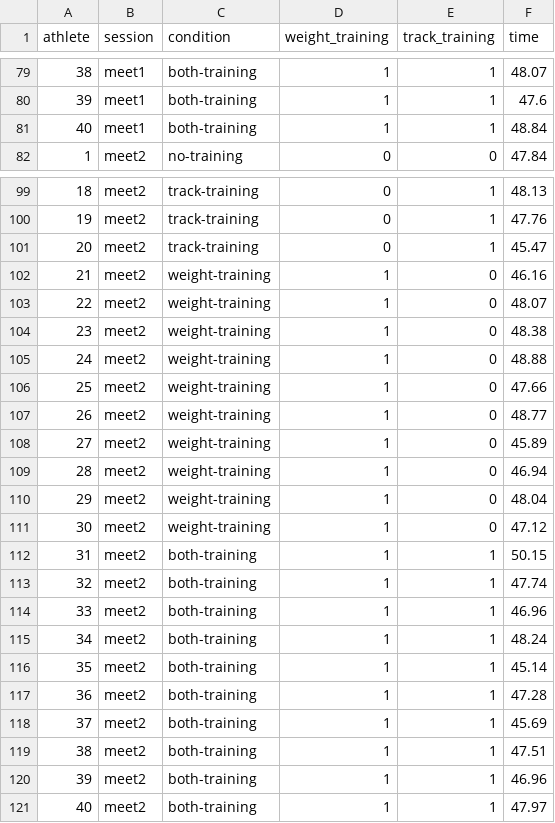
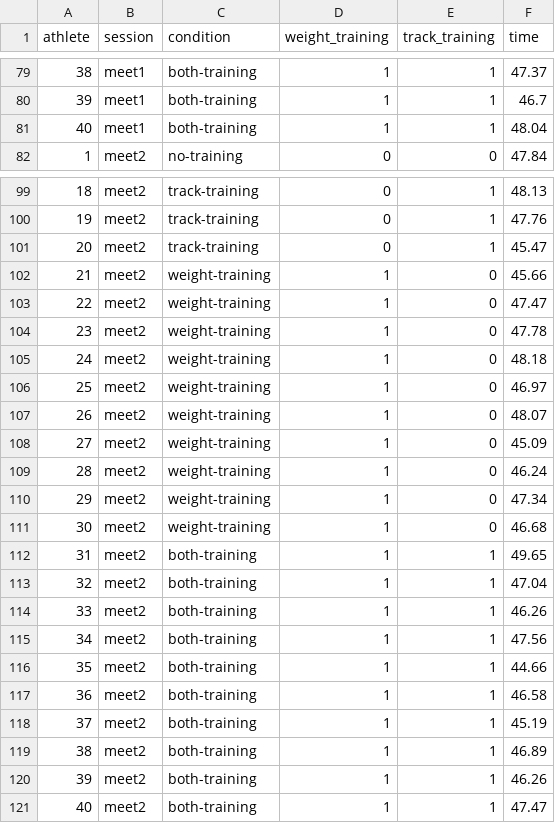
Before and after one commit to smburns47/Psyc158, a CSV file: trackscores.csv, drawn as a sheet; only a part is shown, gaps mark what is left out; the diff covers the shown part only.

```diff
--- a/trackscores.csv
+++ b/trackscores.csv
@@ -79,4 +79,4 @@
-38,meet1,both-training,1,1,48.07
-39,meet1,both-training,1,1,47.6
-40,meet1,both-training,1,1,48.84
+38,meet1,both-training,1,1,47.37
+39,meet1,both-training,1,1,46.7
+40,meet1,both-training,1,1,48.04
 1,meet2,no-training,0,0,47.84
@@ -101,21 +101,21 @@
 20,meet2,track-training,0,1,45.47
-21,meet2,weight-training,1,0,46.16
-22,meet2,weight-training,1,0,48.07
-23,meet2,weight-training,1,0,48.38
-24,meet2,weight-training,1,0,48.88
-25,meet2,weight-training,1,0,47.66
-26,meet2,weight-training,1,0,48.77
-27,meet2,weight-training,1,0,45.89
-28,meet2,weight-training,1,0,46.94
-29,meet2,weight-training,1,0,48.04
-30,meet2,weight-training,1,0,47.12
-31,meet2,both-training,1,1,50.15
-32,meet2,both-training,1,1,47.74
-33,meet2,both-training,1,1,46.96
-34,meet2,both-training,1,1,48.24
-35,meet2,both-training,1,1,45.14
-36,meet2,both-training,1,1,47.28
-37,meet2,both-training,1,1,45.69
-38,meet2,both-training,1,1,47.51
-39,meet2,both-training,1,1,46.96
-40,meet2,both-training,1,1,47.97
+21,meet2,weight-training,1,0,45.66
+22,meet2,weight-training,1,0,47.47
+23,meet2,weight-training,1,0,47.78
+24,meet2,weight-training,1,0,48.18
+25,meet2,weight-training,1,0,46.97
+26,meet2,weight-training,1,0,48.07
+27,meet2,weight-training,1,0,45.09
+28,meet2,weight-training,1,0,46.24
+29,meet2,weight-training,1,0,47.34
+30,meet2,weight-training,1,0,46.68
+31,meet2,both-training,1,1,49.65
+32,meet2,both-training,1,1,47.04
+33,meet2,both-training,1,1,46.26
+34,meet2,both-training,1,1,47.56
+35,meet2,both-training,1,1,44.66
+36,meet2,both-training,1,1,46.58
+37,meet2,both-training,1,1,45.19
+38,meet2,both-training,1,1,46.89
+39,meet2,both-training,1,1,46.26
+40,meet2,both-training,1,1,47.47
```
Also changed, not shown: 27 edited cells elsewhere in this file, 2 other files.
